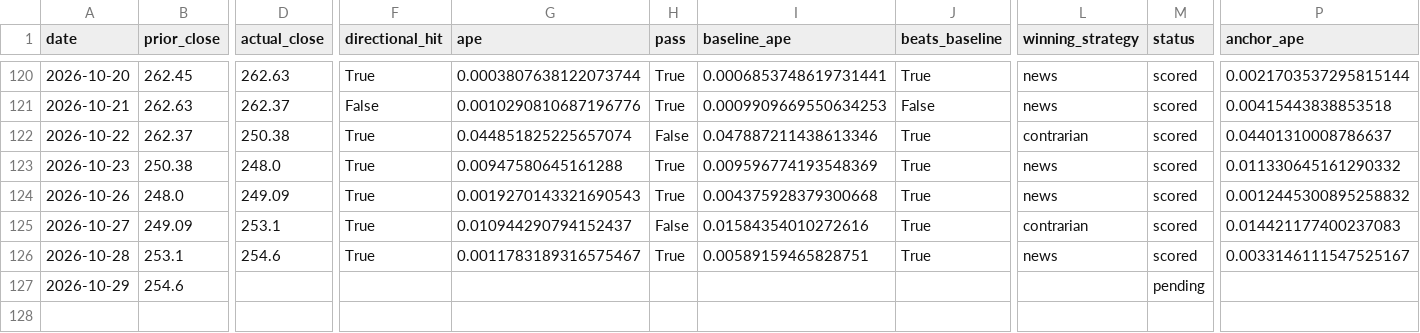
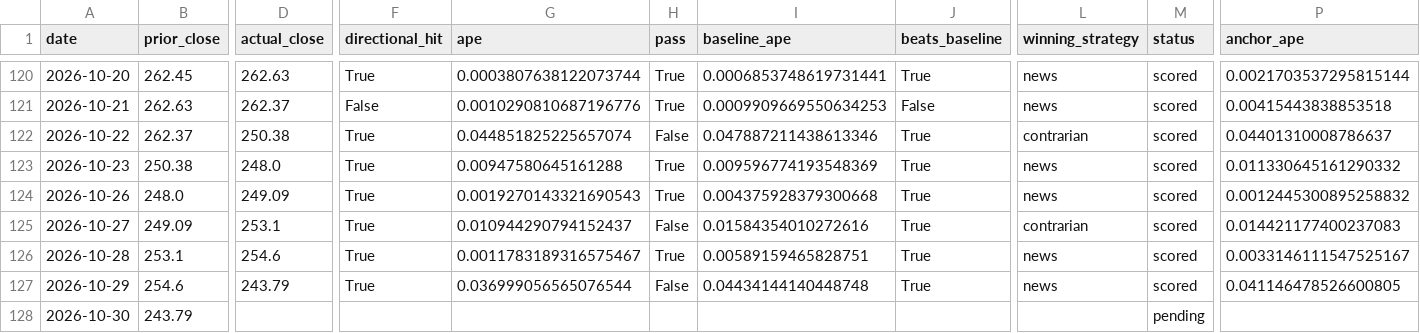
Before and after one commit to fabiopiazza59-hue/agentic-flow-demo, a CSV file: self-improvement_loop/results/results.csv, drawn as a sheet; only a part is shown, gaps mark what is left out; rows hold the shown columns only; the diff names each change by its address in the sheet, - before the commit and + after, or states it on an @@ line.

```diff
--- a/self-improvement_loop/results/results.csv
+++ b/self-improvement_loop/results/results.csv
-D127 (actual_close): (empty)
+D127 (actual_close): 243.79
-F127 (directional_hit): (empty)
+F127 (directional_hit): True
-G127 (ape): (empty)
+G127 (ape): 0.036999056565076544
-H127 (pass): (empty)
+H127 (pass): False
-I127 (baseline_ape): (empty)
+I127 (baseline_ape): 0.04434144140448748
-J127 (beats_baseline): (empty)
+J127 (beats_baseline): True
-L127 (winning_strategy): (empty)
+L127 (winning_strategy): news
-M127 (status): pending
+M127 (status): scored
-P127 (anchor_ape): (empty)
+P127 (anchor_ape): 0.041146478526600805
+row 128: 2026-10-30 | 243.79 |  |  |  |  |  |  |  | pending
```
Also changed, not shown: 14 other files.
